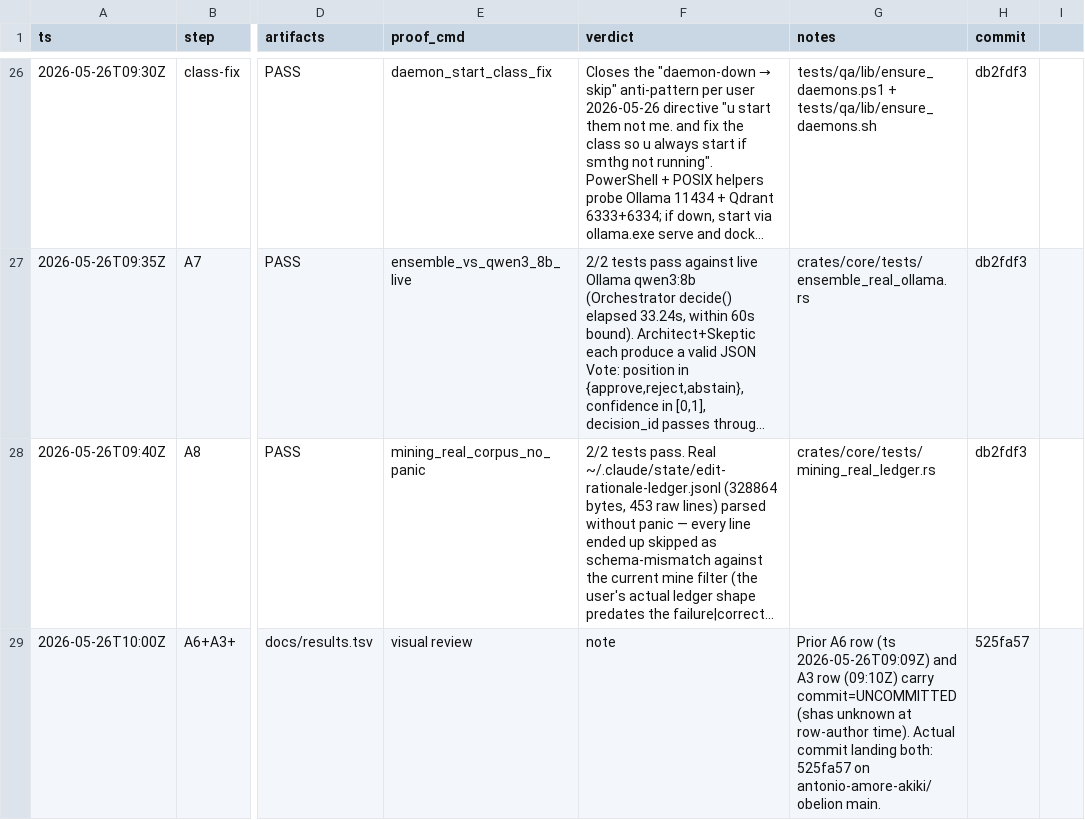
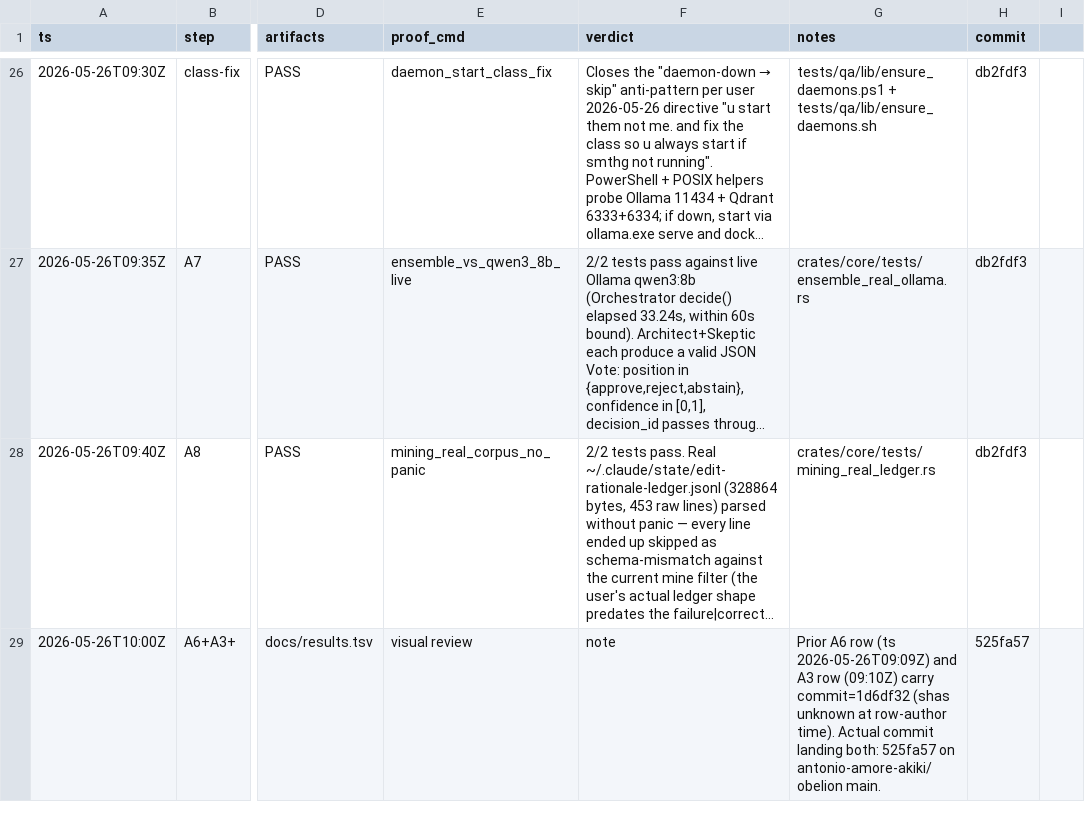
Before and after one commit to antonio-amore-akiki/amore, a TSV file: docs/results.tsv, drawn as a sheet; only a part is shown, gaps mark what is left out; long unchanged cells end in …; the diff covers the shown part only; the diff names each change by its address in the sheet, - before the commit and + after, or states it on an @@ line.

```diff
--- a/docs/results.tsv
+++ b/docs/results.tsv
-G29 (notes): …(09:10Z) carry commit=UNCOMMITTED (shas unknown…
+G29 (notes): …(09:10Z) carry commit=1d6df32 (shas unknown…
```
Also changed, not shown: 18 edited cells elsewhere in this file.
